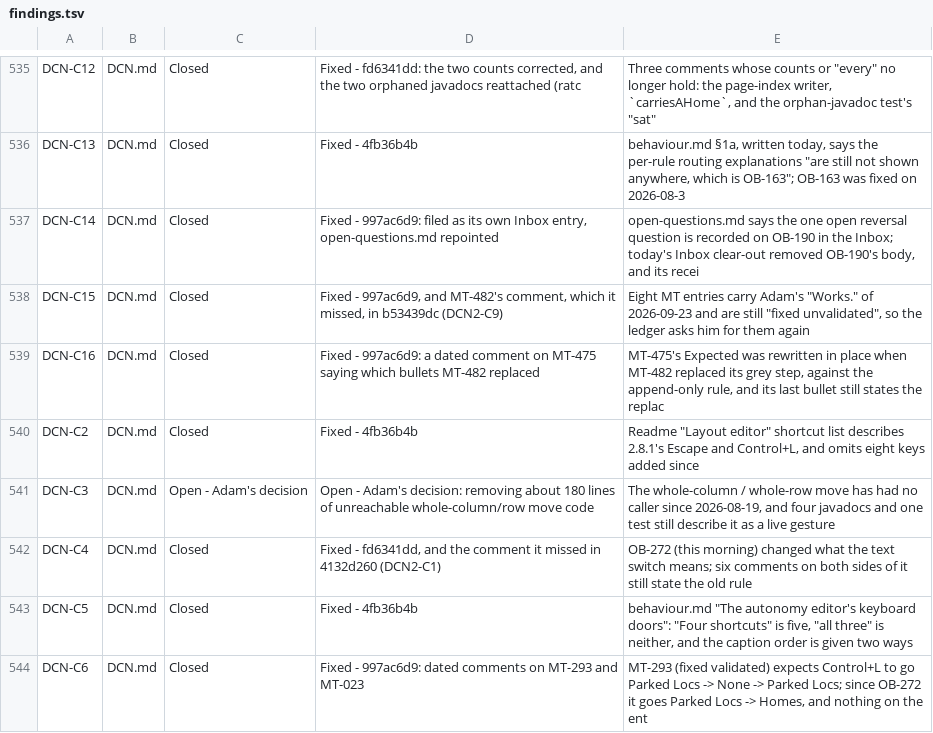
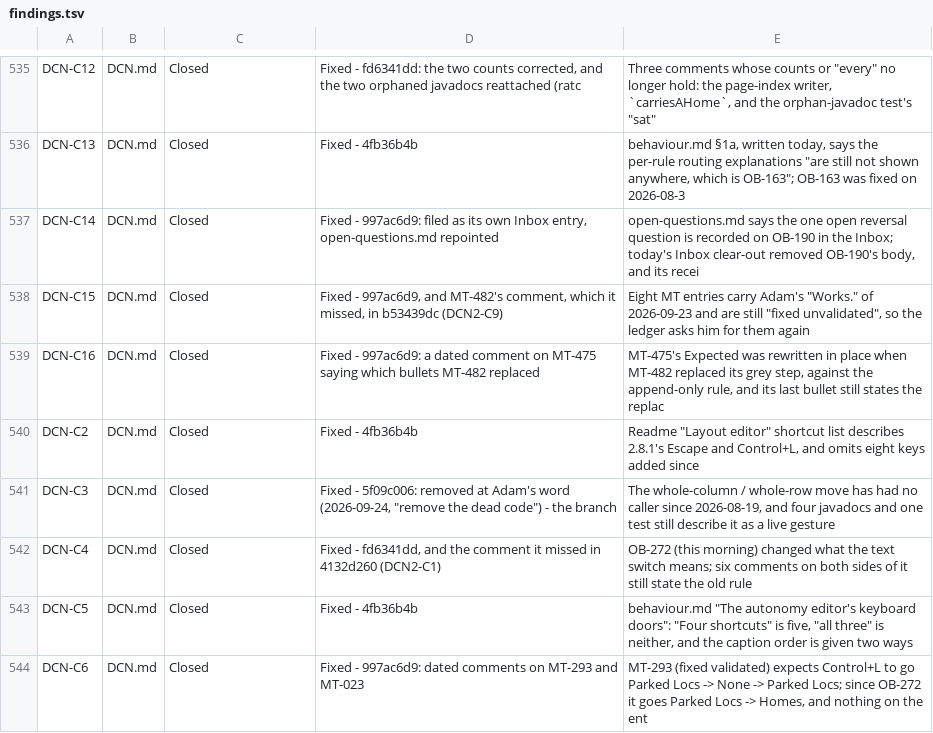
Before and after one commit to bob123456678/TrainControl, a TSV file: docs/manual-tests/findings.tsv, drawn as a sheet; only a part is shown, gaps mark what is left out.

```diff
--- a/docs/manual-tests/findings.tsv
+++ b/docs/manual-tests/findings.tsv
@@ -540,3 +540,3 @@ DCN-C16	DCN.md	Closed	Fixed - 997ac6d9: a dated comment on MT-475 saying which b
 DCN-C2	DCN.md	Closed	Fixed - 4fb36b4b	Readme "Layout editor" shortcut list describes 2.8.1's Escape and Control+L, and omits eight keys added since
-DCN-C3	DCN.md	Open - Adam's decision	Open - Adam's decision: removing about 180 lines of unreachable whole-column/row move code	The whole-column / whole-row move has had no caller since 2026-08-19, and four javadocs and one test still describe it as a live gesture
+DCN-C3	DCN.md	Closed	Fixed - 5f09c006: removed at Adam's word (2026-09-24, "remove the dead code") - the branch	The whole-column / whole-row move has had no caller since 2026-08-19, and four javadocs and one test still describe it as a live gesture
 DCN-C4	DCN.md	Closed	Fixed - fd6341dd, and the comment it missed in 4132d260 (DCN2-C1)	OB-272 (this morning) changed what the text switch means; six comments on both sides of it still state the old rule
```
Also changed, not shown: 1 other file.
